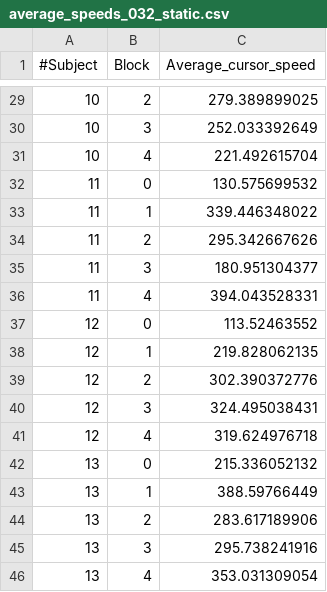
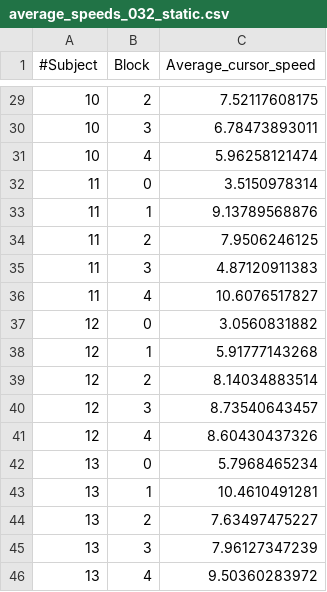
Before and after one commit to Lexoka/18071989, a CSV file: average_speeds_032_static.csv, drawn as a sheet; only a part is shown, gaps mark what is left out; the diff covers the shown part only.

```diff
--- a/average_speeds_032_static.csv
+++ b/average_speeds_032_static.csv
@@ -29,18 +29,18 @@
-10	2	279.389899025
-10	3	252.033392649
-10	4	221.492615704
-11	0	130.575699532
-11	1	339.446348022
-11	2	295.342667626
-11	3	180.951304377
-11	4	394.043528331
-12	0	113.52463552
-12	1	219.828062135
-12	2	302.390372776
-12	3	324.495038431
-12	4	319.624976718
-13	0	215.336052132
-13	1	388.59766449
-13	2	283.617189906
-13	3	295.738241916
-13	4	353.031309054
+10	2	7.52117608175
+10	3	6.78473893011
+10	4	5.96258121474
+11	0	3.5150978314
+11	1	9.13789568876
+11	2	7.9506246125
+11	3	4.87120911383
+11	4	10.6076517827
+12	0	3.0560831882
+12	1	5.91777143268
+12	2	8.14034883514
+12	3	8.73540643457
+12	4	8.60430437326
+13	0	5.7968465234
+13	1	10.4610491281
+13	2	7.63497475227
+13	3	7.96127347239
+13	4	9.50360283972
```
Also changed, not shown: 27 edited cells elsewhere in this file, average_speeds_032_high.csv, average_speeds_032_low.csv, 6 other files.
